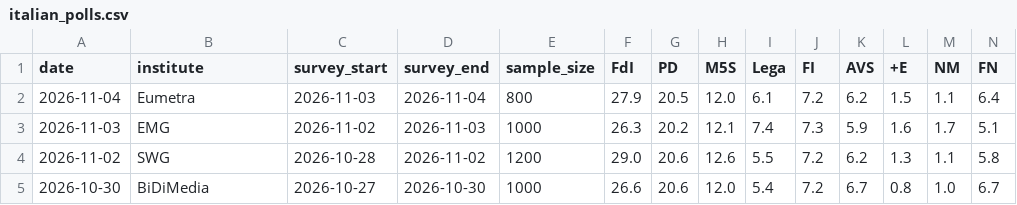
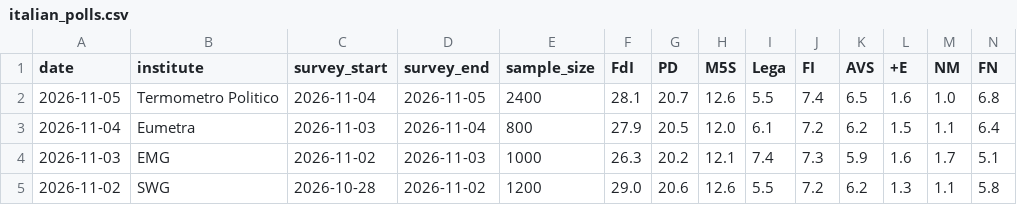
Before and after one commit to agoldhammer/ItalPolls, a CSV file: italian_polls.csv, drawn as a sheet; only a part is shown; the shorter side is filled out with more unchanged rows; rows hold the shown columns only; the diff names each change by its address in the sheet, - before the commit and + after, or states it on an @@ line.

Commit message:
Add Termometro Politico poll (2026-11-04/11-05, n=2400)

```diff
--- a/italian_polls.csv
+++ b/italian_polls.csv
+row 2: 2026-11-05 | Termometro Politico | 2026-11-04 | 2026-11-05 | 2400 | 28.1 | 20.7 | 12.6 | 5.5 | 7.4 | 6.5 | 1.6 | 1.0 | 6.8
```
Also changed, not shown: 3 other files.
